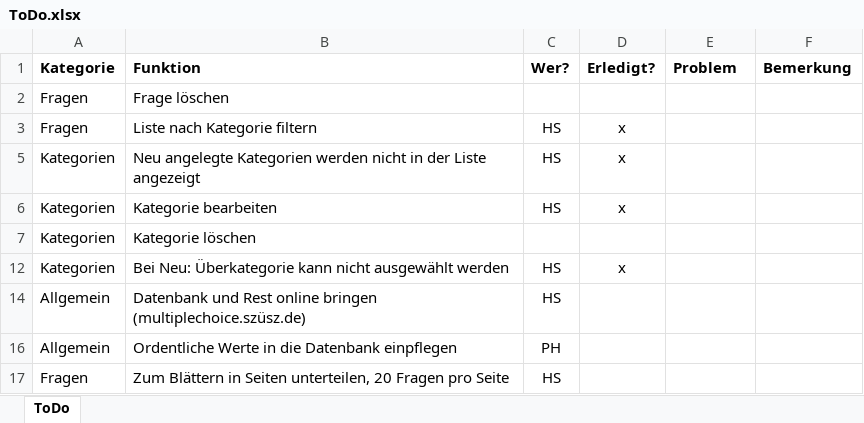
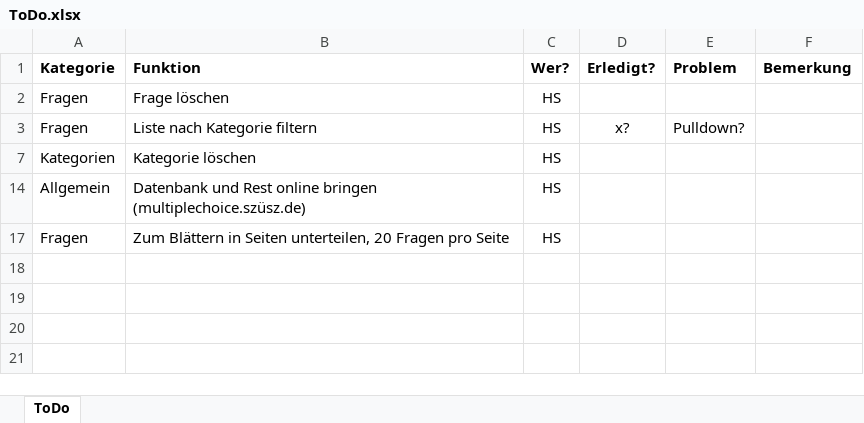
Before and after one commit to PowderFan87/Multiplechoice, an Excel workbook: doc/ToDo.xlsx, sheet ToDo, drawn as a sheet; values as stored, in another font and other column widths than the file's, no borders; the diff names each change by its address in the sheet, - before the commit and + after, or states it on an @@ line.

```diff
--- a/doc/ToDo.xlsx (sheet ToDo)
+++ b/doc/ToDo.xlsx (sheet ToDo)
-C2 (Wer?): (empty)
+C2 (Wer?): HS
-D3 (Erledigt?): x
+D3 (Erledigt?): x?
-E3 (Problem): (empty)
+E3 (Problem): Pulldown?
@@ row 5 hidden: Kategorien | Neu angelegte Kategorien werden nicht in der Liste angezeigt | HS | x @@
@@ row 6 hidden: Kategorien | Kategorie bearbeiten | HS | x @@
-C7 (Wer?): (empty)
+C7 (Wer?): HS
@@ row 12 hidden: Kategorien | Bei Neu: Überkategorie kann nicht ausgewählt werden | HS | x @@
-row 16: Allgemein | Ordentliche Werte in die Datenbank einpflegen | PH
```
Also changed, not shown: hidden cells, 7 other files.
